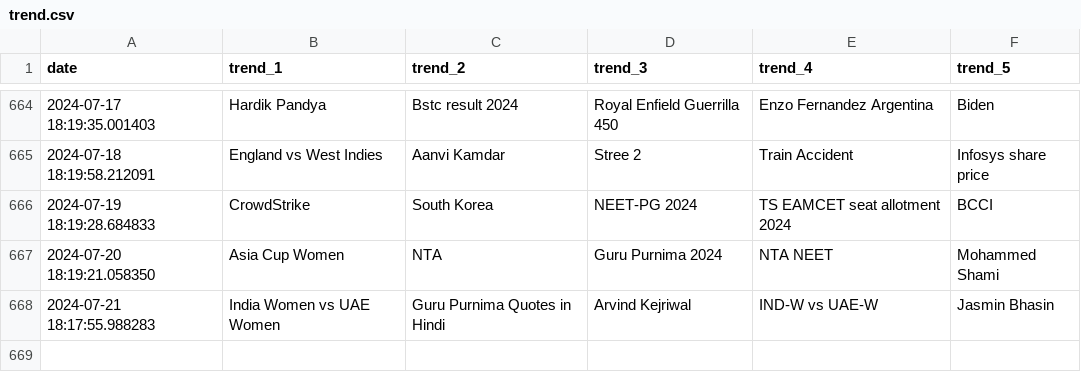
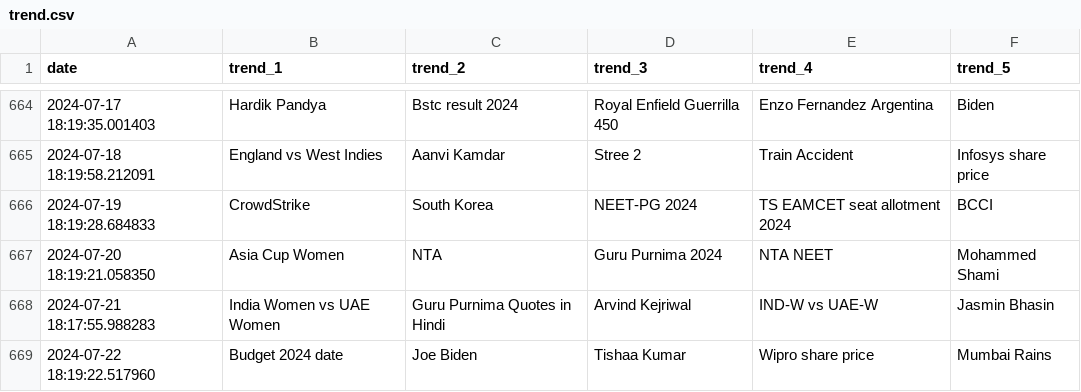
Before and after one commit to iusekarma/trendlogger, a CSV file: trend.csv, drawn as a sheet; only a part is shown, gaps mark what is left out.

```diff
--- a/trend.csv
+++ b/trend.csv
@@ -668 +668,2 @@ date,trend_1,trend_2,trend_3,trend_4,trend_5
 2024-07-21 18:17:55.988283,India Women vs UAE Women,Guru Purnima Quotes in Hindi,Arvind Kejriwal,IND-W vs UAE-W,Jasmin Bhasin
+2024-07-22 18:19:22.517960,Budget 2024 date,Joe Biden,Tishaa Kumar,Wipro share price,Mumbai Rains
```
Also changed, not shown: 1 other file.
